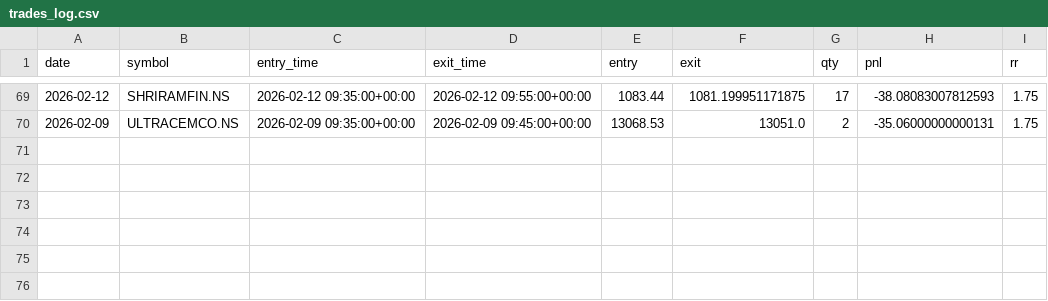
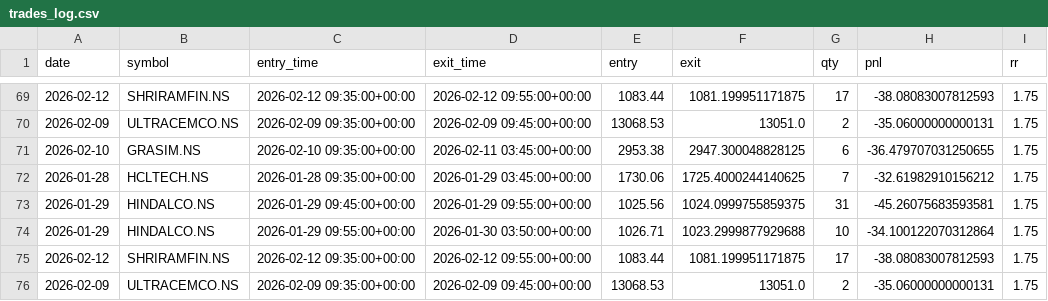
Before and after one commit to ajaywilson/Intraday_trading_recommender, a CSV file: trades_log.csv, drawn as a sheet; only a part is shown, gaps mark what is left out.

Commit message:
Update trades log

```diff
--- a/trades_log.csv
+++ b/trades_log.csv
@@ -70 +70,7 @@ date,symbol,entry_time,exit_time,entry,exit,qty,pnl,rr
 2026-02-09,ULTRACEMCO.NS,2026-02-09 09:35:00+00:00,2026-02-09 09:45:00+00:00,13068.53,13051.0,2,-35.06000000000131,1.75
+2026-02-10,GRASIM.NS,2026-02-10 09:35:00+00:00,2026-02-11 03:45:00+00:00,2953.38,2947.300048828125,6,-36.479707031250655,1.75
+2026-01-28,HCLTECH.NS,2026-01-28 09:35:00+00:00,2026-01-29 03:45:00+00:00,1730.06,1725.4000244140625,7,-32.61982910156212,1.75
+2026-01-29,HINDALCO.NS,2026-01-29 09:45:00+00:00,2026-01-29 09:55:00+00:00,1025.56,1024.0999755859375,31,-45.26075683593581,1.75
+2026-01-29,HINDALCO.NS,2026-01-29 09:55:00+00:00,2026-01-30 03:50:00+00:00,1026.71,1023.2999877929688,10,-34.100122070312864,1.75
+2026-02-12,SHRIRAMFIN.NS,2026-02-12 09:35:00+00:00,2026-02-12 09:55:00+00:00,1083.44,1081.199951171875,17,-38.08083007812593,1.75
+2026-02-09,ULTRACEMCO.NS,2026-02-09 09:35:00+00:00,2026-02-09 09:45:00+00:00,13068.53,13051.0,2,-35.06000000000131,1.75
```
